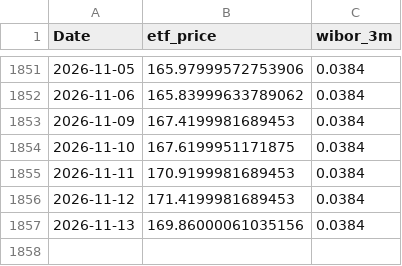
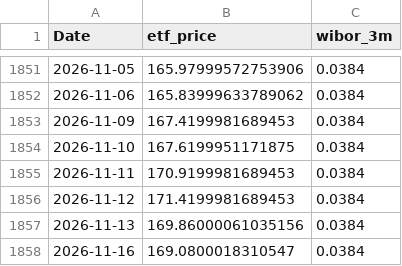
Before and after one commit to ZuziaBizan/mortgage-vs-etf-pipeline, a CSV file: data/clean_merged_data.csv, drawn as a sheet; only a part is shown, gaps mark what is left out; the diff names each change by its address in the sheet, - before the commit and + after, or states it on an @@ line.

```diff
--- a/data/clean_merged_data.csv
+++ b/data/clean_merged_data.csv
+row 1858: 2026-11-16 | 169.0800018310547 | 0.0384
```
